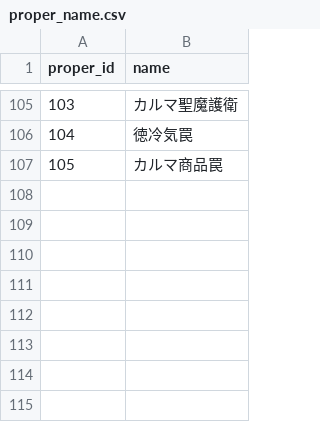
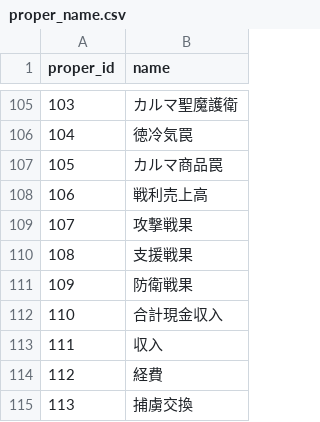
Before and after one commit to white-mns/zero_parse, a CSV file: output/data/proper_name.csv, drawn as a sheet; only a part is shown, gaps mark what is left out; the diff names each change by its address in the sheet, - before the commit and + after, or states it on an @@ line.

```diff
--- a/output/data/proper_name.csv
+++ b/output/data/proper_name.csv
+row 108: 106 | 戦利売上高
+row 109: 107 | 攻撃戦果
+row 110: 108 | 支援戦果
+row 111: 109 | 防衛戦果
+row 112: 110 | 合計現金収入
+row 113: 111 | 収入
+row 114: 112 | 経費
+row 115: 113 | 捕虜交換
```
Also changed, not shown: output/chara/spec_1_0.csv, output/chara/status_1_0.csv, 4 other files.
